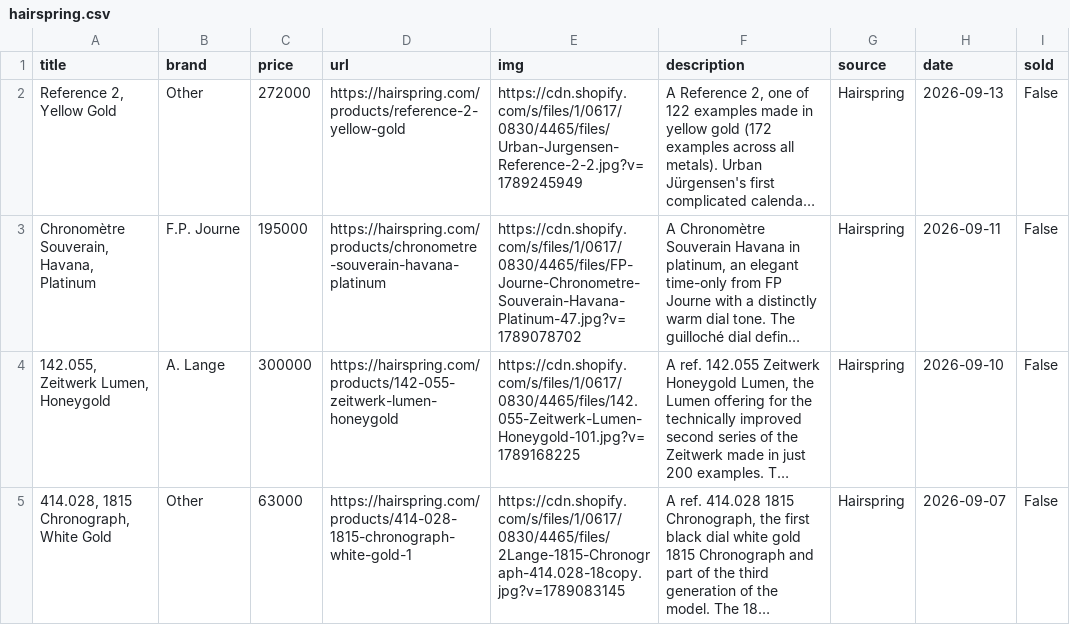
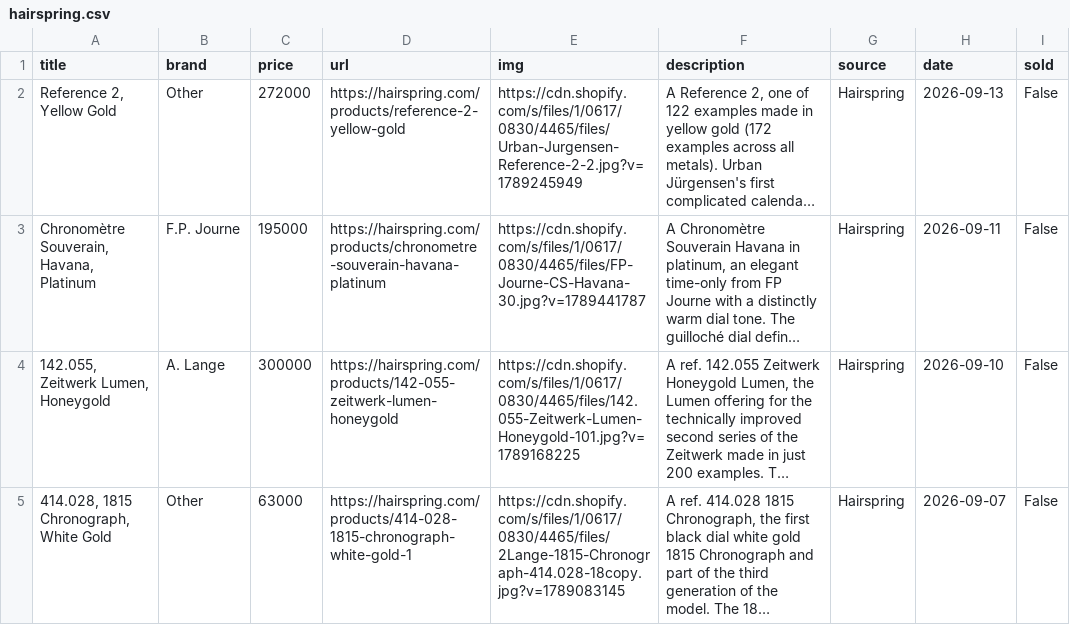
Before and after one commit to markatmutter-cloud/watchlist, a CSV file: data/hairspring.csv, drawn as a sheet; only a part is shown; long unchanged cells end in …; the diff names each change by its address in the sheet, - before the commit and + after, or states it on an @@ line.

```diff
--- a/data/hairspring.csv
+++ b/data/hairspring.csv
-E3 (img): https://cdn.shopify.com/s/files/1/0617/0830/4465/files/FP-Journe-Chronometre-Souverain-Havana-Platinum-47.jpg?v=1789078702
+E3 (img): https://cdn.shopify.com/s/files/1/0617/0830/4465/files/FP-Journe-CS-Havana-30.jpg?v=1789441787
```
Also changed, not shown: data/bobswatches.csv, data/bulangandsons.csv, 18 other files.
